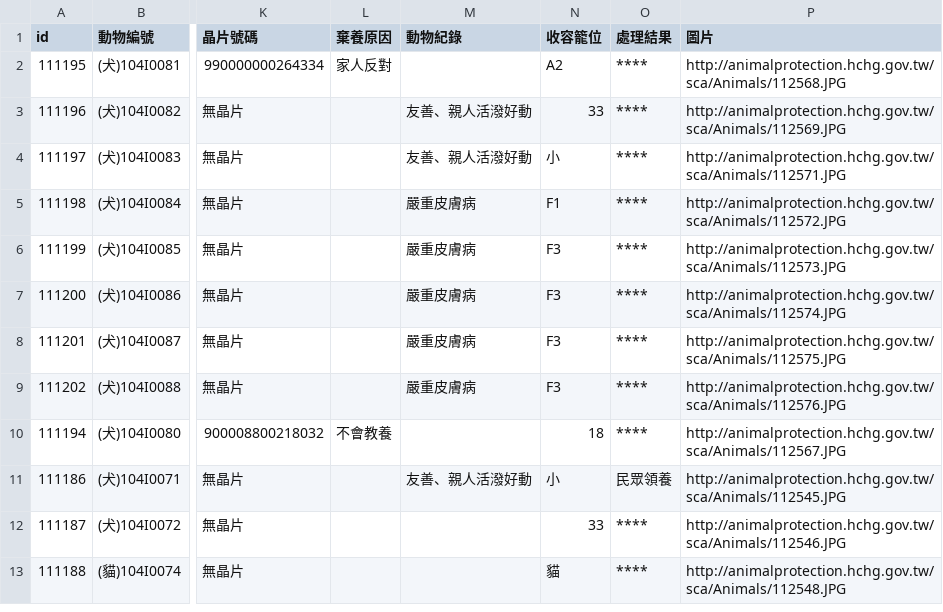
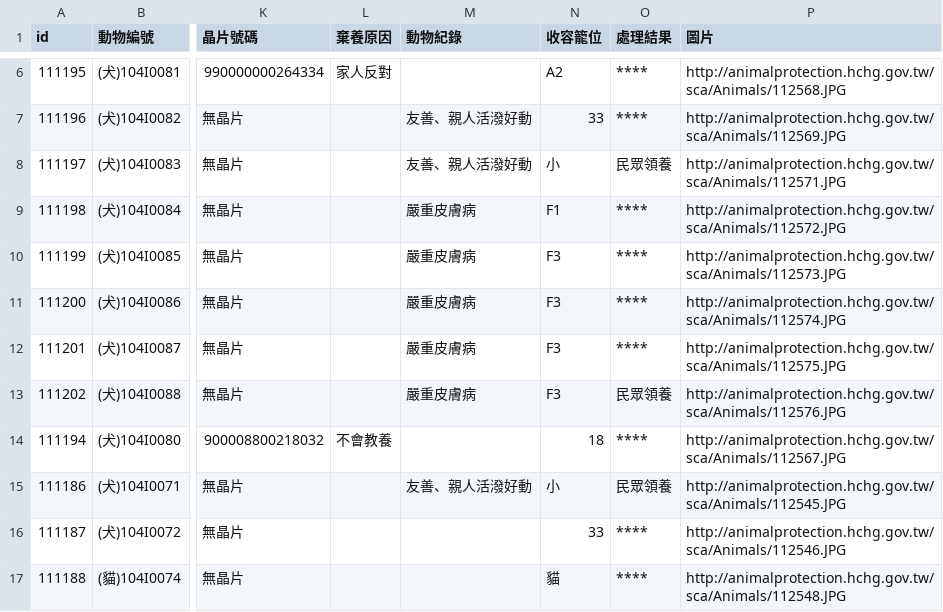
Before and after one commit to g0v/animal.coa, a CSV file: 新竹縣/all.csv, drawn as a sheet; only a part is shown, gaps mark what is left out; addresses are those after the commit; the diff covers the shown part only; the diff names each change by its address in the sheet, - before the commit and + after, or states it on an @@ line.

```diff
--- a/新竹縣/all.csv
+++ b/新竹縣/all.csv
-O8 (處理結果): ****
+O8 (處理結果): 民眾領養
-O13 (處理結果): ****
+O13 (處理結果): 民眾領養
```
Also changed, not shown: 4 added rows, 1 removed row and 2 edited cells elsewhere in this file, 臺北市/all.csv.
